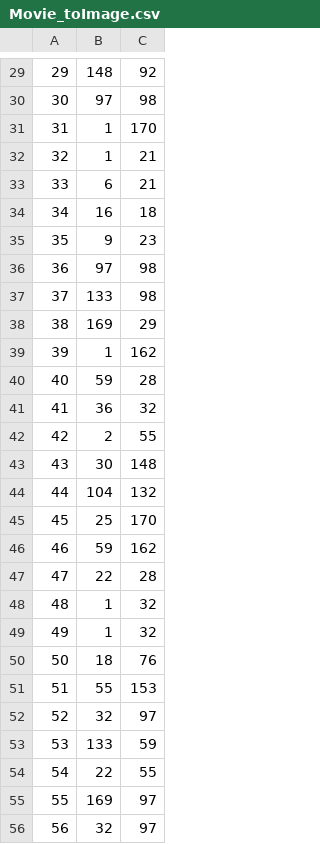
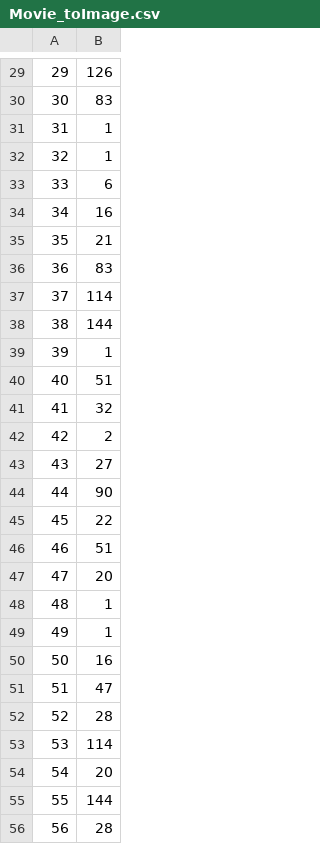
Before and after one commit to ryo8674/MovieRecommend, a CSV file: demo/demo_mac/data/Movie_toImage.csv, drawn as a sheet; only a part is shown, gaps mark what is left out; the diff covers the shown part only; the diff names each change by its address in the sheet, - before the commit and + after, or states it on an @@ line.

```diff
--- a/demo/demo_mac/data/Movie_toImage.csv
+++ b/demo/demo_mac/data/Movie_toImage.csv
-column C, rows 29-56: 92 | 98 | 170 | 21 | 21 | 18 | 23 | 98 | 98 | 29 | 162 | 28 | 32 | 55 | 148 | 132 | 170 | 162 | 28 | 32 | 32 | 76 | 153 | 97 | 59 | 55 | 97 | 97
-B29: 148
+B29: 126
-B30: 97
+B30: 83
-B35: 9
+B35: 21
-B36: 97
+B36: 83
-B37: 133
+B37: 114
-B38: 169
+B38: 144
-B40: 59
+B40: 51
-B41: 36
+B41: 32
-B43: 30
+B43: 27
-B44: 104
+B44: 90
-B45: 25
+B45: 22
-B46: 59
+B46: 51
-B47: 22
+B47: 20
-B50: 18
+B50: 16
-B51: 55
+B51: 47
-B52: 32
+B52: 28
-B53: 133
+B53: 114
-B54: 22
+B54: 20
-B55: 169
+B55: 144
-B56: 32
+B56: 28
```
Also changed, not shown: 93 edited cells elsewhere in this file, demo/demo_mac/data/result/output.csv, 20 other files.
